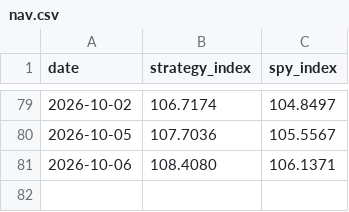
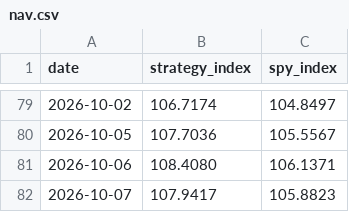
Before and after one commit to aterhune19845/trade-signals, a CSV file: performance/nav.csv, drawn as a sheet; only a part is shown, gaps mark what is left out.

```diff
--- a/performance/nav.csv
+++ b/performance/nav.csv
@@ -81 +81,2 @@ date,strategy_index,spy_index
 2026-10-06,108.4080,106.1371
+2026-10-07,107.9417,105.8823
```
Also changed, not shown: 3 other files.
